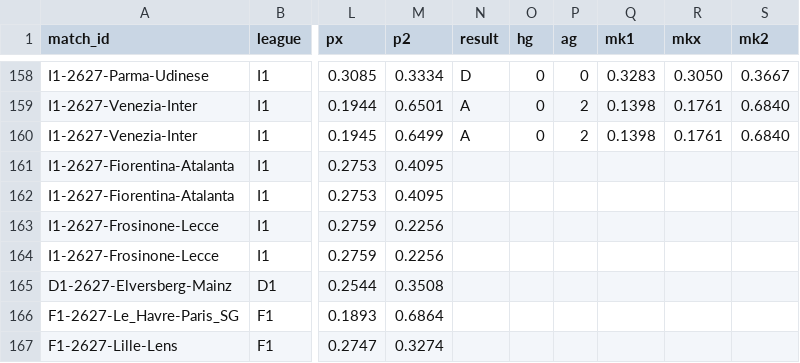
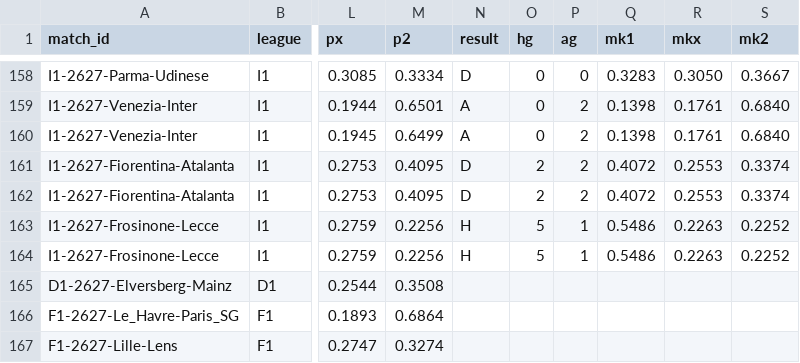
Before and after one commit to demianc14/WC_predictor, a CSV file: data/predictions/predicciones.csv, drawn as a sheet; only a part is shown, gaps mark what is left out; the diff names each change by its address in the sheet, - before the commit and + after, or states it on an @@ line.

```diff
--- a/data/predictions/predicciones.csv
+++ b/data/predictions/predicciones.csv
-N161:N162 (result): (empty)
+N161:N162 (result): D
-O161:O162 (hg): (empty)
+O161:O162 (hg): 2
-P161:P162 (ag): (empty)
+P161:P162 (ag): 2
-Q161:Q162 (mk1): (empty)
+Q161:Q162 (mk1): 0.4072
-R161:R162 (mkx): (empty)
+R161:R162 (mkx): 0.2553
-S161:S162 (mk2): (empty)
+S161:S162 (mk2): 0.3374
-N163:N164 (result): (empty)
+N163:N164 (result): H
-O163:O164 (hg): (empty)
+O163:O164 (hg): 5
-P163:P164 (ag): (empty)
+P163:P164 (ag): 1
-Q163:Q164 (mk1): (empty)
+Q163:Q164 (mk1): 0.5486
-R163:R164 (mkx): (empty)
+R163:R164 (mkx): 0.2263
-S163:S164 (mk2): (empty)
+S163:S164 (mk2): 0.2252
```
Also changed, not shown: data/cache/clubs/I1_2627.csv, 8 other files.
